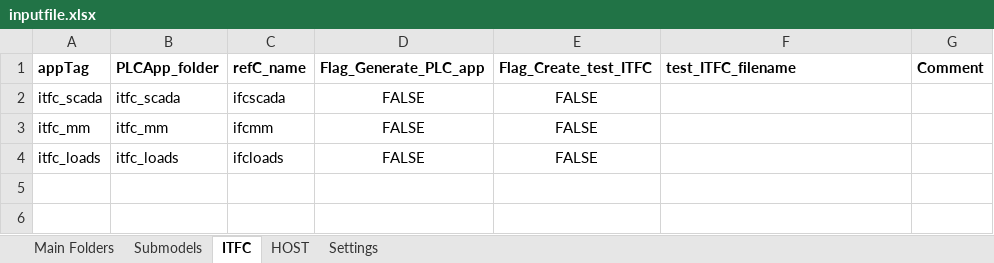
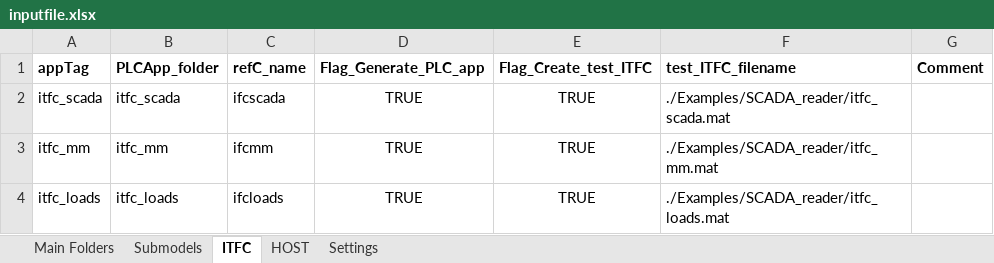
Before and after one commit to TUMLWE/PAL, an Excel workbook: Examples/SCADA_reader/inputfile.xlsx, sheet ITFC, drawn as a sheet; values as stored, in another font and other column widths than the file's, no borders; the diff names each change by its address in the sheet, - before the commit and + after, or states it on an @@ line.

```diff
--- a/Examples/SCADA_reader/inputfile.xlsx (sheet ITFC)
+++ b/Examples/SCADA_reader/inputfile.xlsx (sheet ITFC)
-D2:D4 (Flag_Generate_PLC_app): FALSE
+D2:D4 (Flag_Generate_PLC_app): TRUE
-E2:E4 (Flag_Create_test_ITFC): FALSE
+E2:E4 (Flag_Create_test_ITFC): TRUE
-F2 (test_ITFC_filename): (empty)
+F2 (test_ITFC_filename): ./Examples/SCADA_reader/itfc_scada.mat
-F3 (test_ITFC_filename): (empty)
+F3 (test_ITFC_filename): ./Examples/SCADA_reader/itfc_mm.mat
-F4 (test_ITFC_filename): (empty)
+F4 (test_ITFC_filename): ./Examples/SCADA_reader/itfc_loads.mat
```
Also changed, not shown: sheet HOST, sheet Submodels, Examples/SCADA_reader/SVI_Definition.xlsx, 5 other files.
